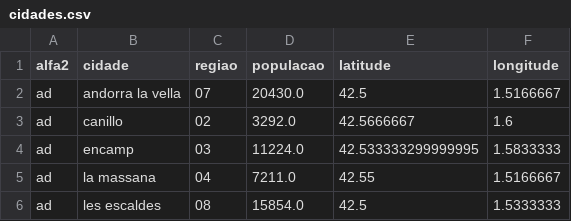
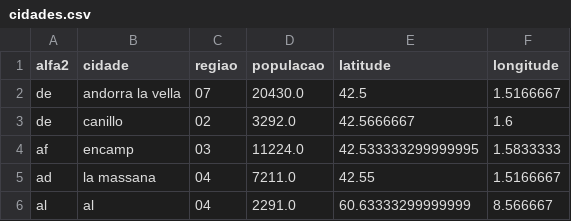
Before and after one commit to margarida-paulo/DEISI-World-Meter, a CSV file: test-files/cidades.csv, drawn as a sheet.

```diff
--- a/test-files/cidades.csv
+++ b/test-files/cidades.csv
@@ -1,6 +1,6 @@
 alfa2,cidade,regiao,populacao,latitude,longitude
-ad,andorra la vella,07,20430.0,42.5,1.5166667
-ad,canillo,02,3292.0,42.5666667,1.6
-ad,encamp,03,11224.0,42.533333299999995,1.5833333
+de,andorra la vella,07,20430.0,42.5,1.5166667
+de,canillo,02,3292.0,42.5666667,1.6
+af,encamp,03,11224.0,42.533333299999995,1.5833333
 ad,la massana,04,7211.0,42.55,1.5166667
-ad,les escaldes,08,15854.0,42.5,1.5333333
+al,al,04,2291.0,60.63333299999999,8.566667
```
Also changed, not shown: 7 other files.
